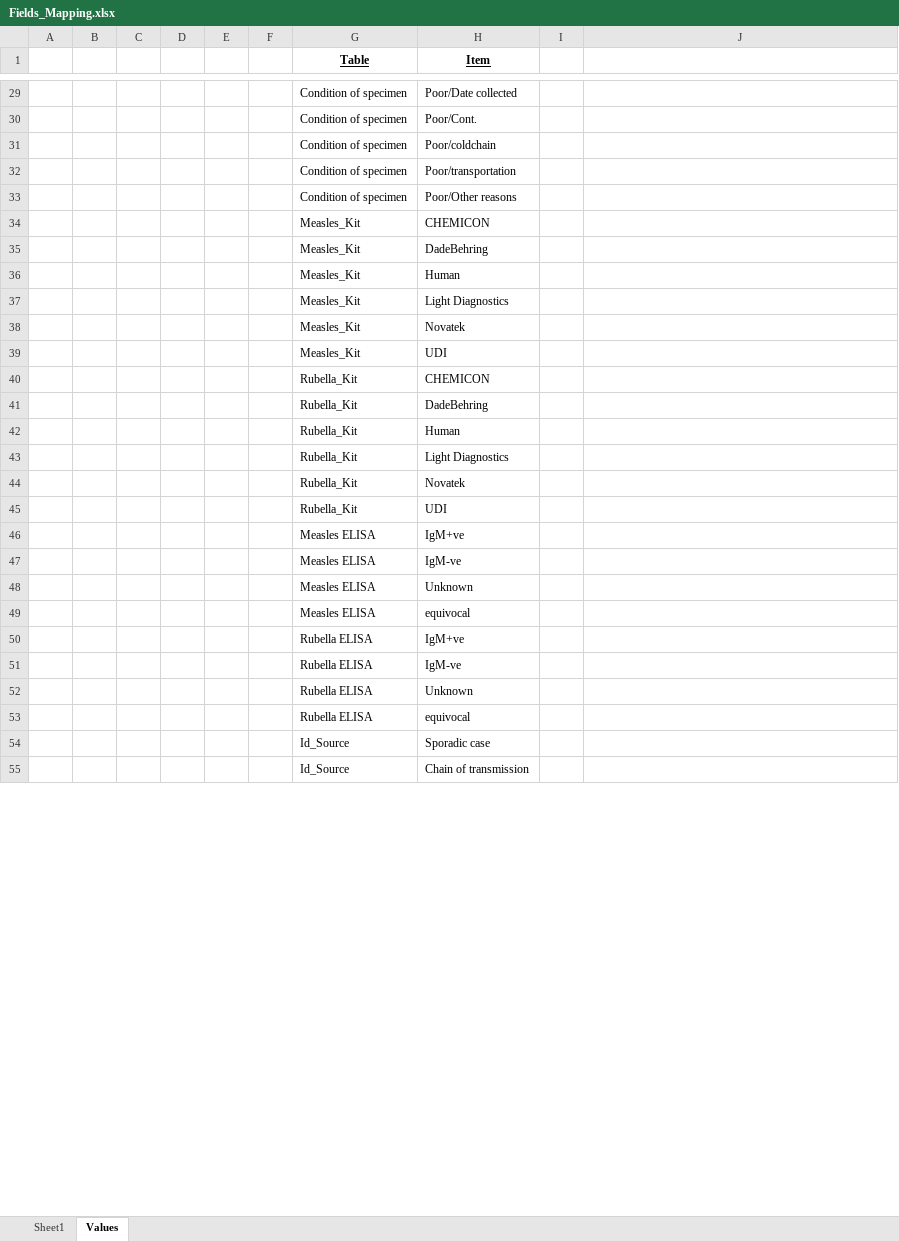
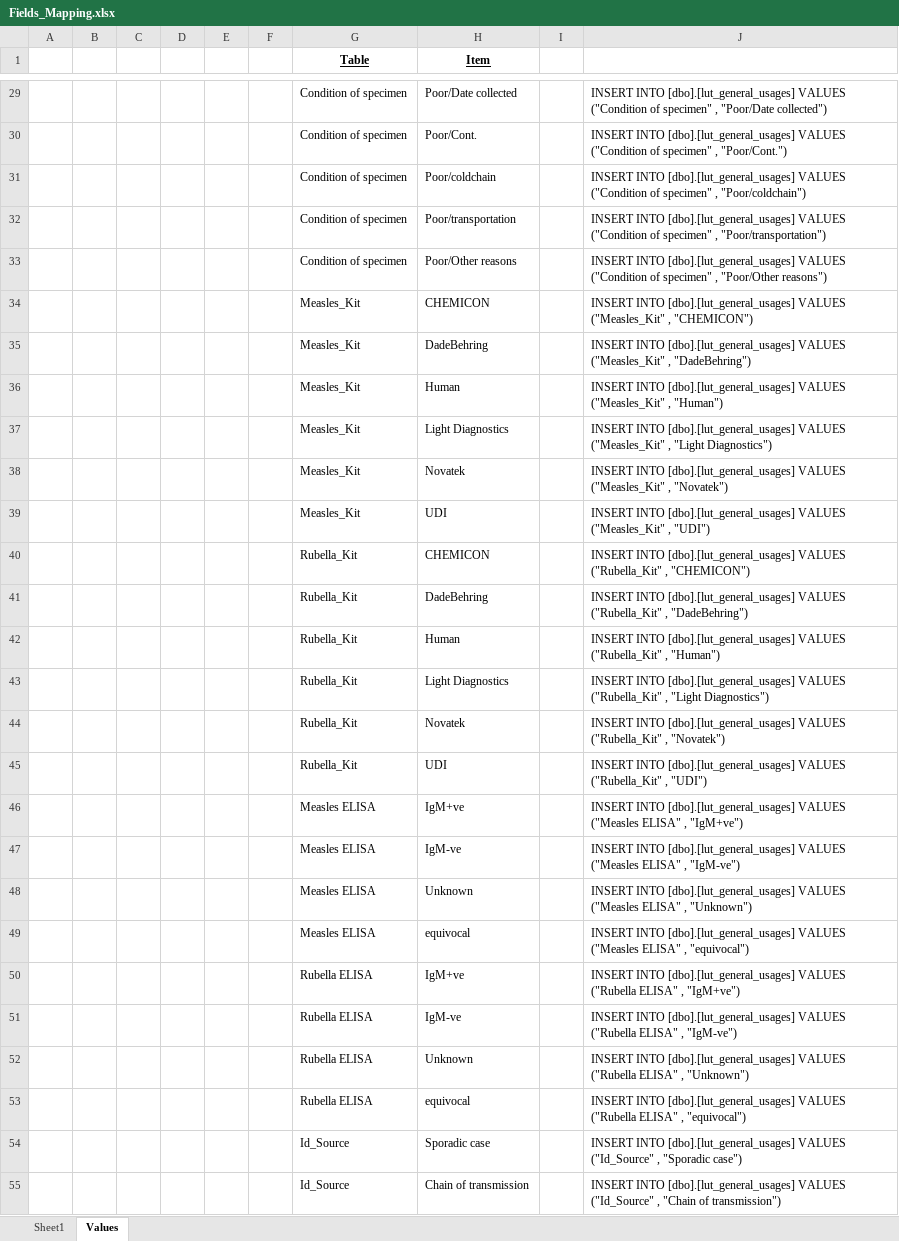
Before and after one commit to lakani/HealthVault, an Excel workbook: DOC/Design/Fields_Mapping.xlsx, sheet Values, drawn as a sheet; only a part is shown, gaps mark what is left out; values as stored, in another font and other column widths than the file's, no borders; the diff covers the shown part only; the diff names each change by its address in the sheet, - before the commit and + after, or states it on an @@ line.

Commit message:
Update Fields_Mapping.xlsx
Added SQL statments to insert data

```diff
--- a/DOC/Design/Fields_Mapping.xlsx (sheet Values)
+++ b/DOC/Design/Fields_Mapping.xlsx (sheet Values)
-J29: (empty)
+J29: INSERT INTO [dbo].[lut_general_usages] VALUES ("Condition of specimen" , "Poor/Date collected")
-J30: (empty)
+J30: INSERT INTO [dbo].[lut_general_usages] VALUES ("Condition of specimen" , "Poor/Cont.")
-J31: (empty)
+J31: INSERT INTO [dbo].[lut_general_usages] VALUES ("Condition of specimen" , "Poor/coldchain")
-J32: (empty)
+J32: INSERT INTO [dbo].[lut_general_usages] VALUES ("Condition of specimen" , "Poor/transportation")
-J33: (empty)
+J33: INSERT INTO [dbo].[lut_general_usages] VALUES ("Condition of specimen" , "Poor/Other reasons")
-J34: (empty)
+J34: INSERT INTO [dbo].[lut_general_usages] VALUES ("Measles_Kit" , "CHEMICON")
-J35: (empty)
+J35: INSERT INTO [dbo].[lut_general_usages] VALUES ("Measles_Kit" , "DadeBehring")
-J36: (empty)
+J36: INSERT INTO [dbo].[lut_general_usages] VALUES ("Measles_Kit" , "Human")
-J37: (empty)
+J37: INSERT INTO [dbo].[lut_general_usages] VALUES ("Measles_Kit" , "Light Diagnostics")
-J38: (empty)
+J38: INSERT INTO [dbo].[lut_general_usages] VALUES ("Measles_Kit" , "Novatek")
-J39: (empty)
+J39: INSERT INTO [dbo].[lut_general_usages] VALUES ("Measles_Kit" , "UDI")
-J40: (empty)
+J40: INSERT INTO [dbo].[lut_general_usages] VALUES ("Rubella_Kit" , "CHEMICON")
-J41: (empty)
+J41: INSERT INTO [dbo].[lut_general_usages] VALUES ("Rubella_Kit" , "DadeBehring")
-J42: (empty)
+J42: INSERT INTO [dbo].[lut_general_usages] VALUES ("Rubella_Kit" , "Human")
-J43: (empty)
+J43: INSERT INTO [dbo].[lut_general_usages] VALUES ("Rubella_Kit" , "Light Diagnostics")
-J44: (empty)
+J44: INSERT INTO [dbo].[lut_general_usages] VALUES ("Rubella_Kit" , "Novatek")
-J45: (empty)
+J45: INSERT INTO [dbo].[lut_general_usages] VALUES ("Rubella_Kit" , "UDI")
-J46: (empty)
+J46: INSERT INTO [dbo].[lut_general_usages] VALUES ("Measles ELISA" , "IgM+ve")
-J47: (empty)
+J47: INSERT INTO [dbo].[lut_general_usages] VALUES ("Measles ELISA" , "IgM-ve")
-J48: (empty)
+J48: INSERT INTO [dbo].[lut_general_usages] VALUES ("Measles ELISA" , "Unknown")
-J49: (empty)
+J49: INSERT INTO [dbo].[lut_general_usages] VALUES ("Measles ELISA" , "equivocal")
-J50: (empty)
+J50: INSERT INTO [dbo].[lut_general_usages] VALUES ("Rubella ELISA" , "IgM+ve")
-J51: (empty)
+J51: INSERT INTO [dbo].[lut_general_usages] VALUES ("Rubella ELISA" , "IgM-ve")
-J52: (empty)
+J52: INSERT INTO [dbo].[lut_general_usages] VALUES ("Rubella ELISA" , "Unknown")
-J53: (empty)
+J53: INSERT INTO [dbo].[lut_general_usages] VALUES ("Rubella ELISA" , "equivocal")
-J54: (empty)
+J54: INSERT INTO [dbo].[lut_general_usages] VALUES ("Id_Source" , "Sporadic case")
-J55: (empty)
+J55: INSERT INTO [dbo].[lut_general_usages] VALUES ("Id_Source" , "Chain of transmission")
```
Also changed, not shown: 115 edited cells elsewhere in this sheet.
